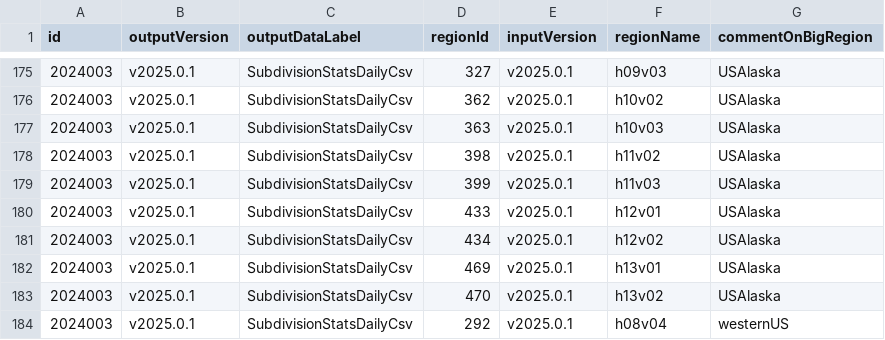
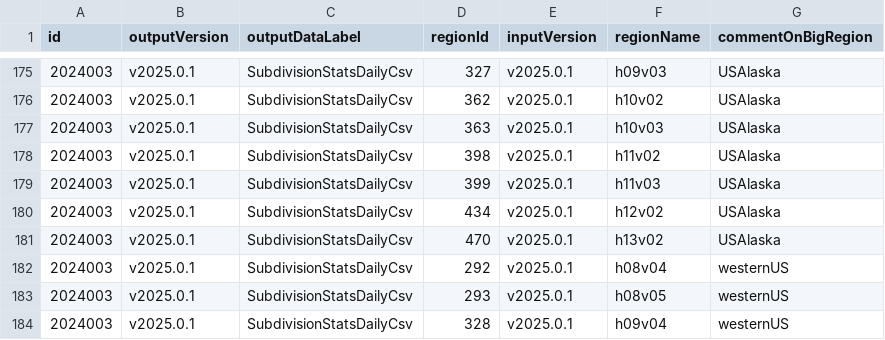
Before and after one commit to RittgerLabGroup/SPIRES_2025_0_1, a CSV file: conf/configuration_of_versionsregions.csv, drawn as a sheet; only a part is shown, gaps mark what is left out; the shorter side is filled out with more unchanged rows.

Commit message:
Update subdivision and variable configuation for alaska

```diff
--- a/conf/configuration_of_versionsregions.csv
+++ b/conf/configuration_of_versionsregions.csv
@@ -179,5 +179,3 @@ id,outputVersion,outputDataLabel,regionId,inputVersion,regionName,commentOnBigRe
 2024003,v2025.0.1,SubdivisionStatsDailyCsv,399,v2025.0.1,h11v03,USAlaska
-2024003,v2025.0.1,SubdivisionStatsDailyCsv,433,v2025.0.1,h12v01,USAlaska
 2024003,v2025.0.1,SubdivisionStatsDailyCsv,434,v2025.0.1,h12v02,USAlaska
-2024003,v2025.0.1,SubdivisionStatsDailyCsv,469,v2025.0.1,h13v01,USAlaska
 2024003,v2025.0.1,SubdivisionStatsDailyCsv,470,v2025.0.1,h13v02,USAlaska
```
Also changed, not shown: conf/configuration_of_landsubdivisionlinks.csv, conf/configuration_of_landsubdivisions.csv, 4 other files.
